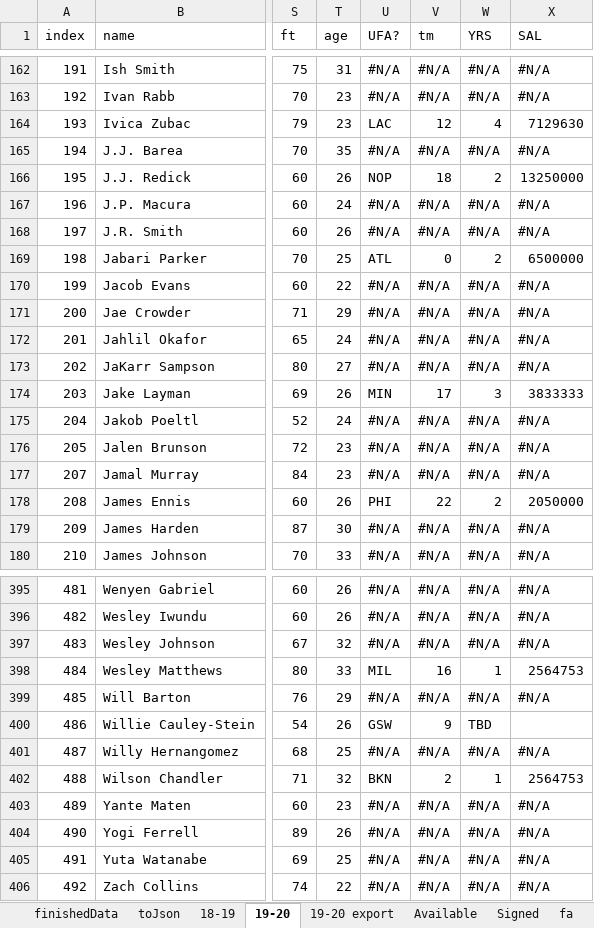
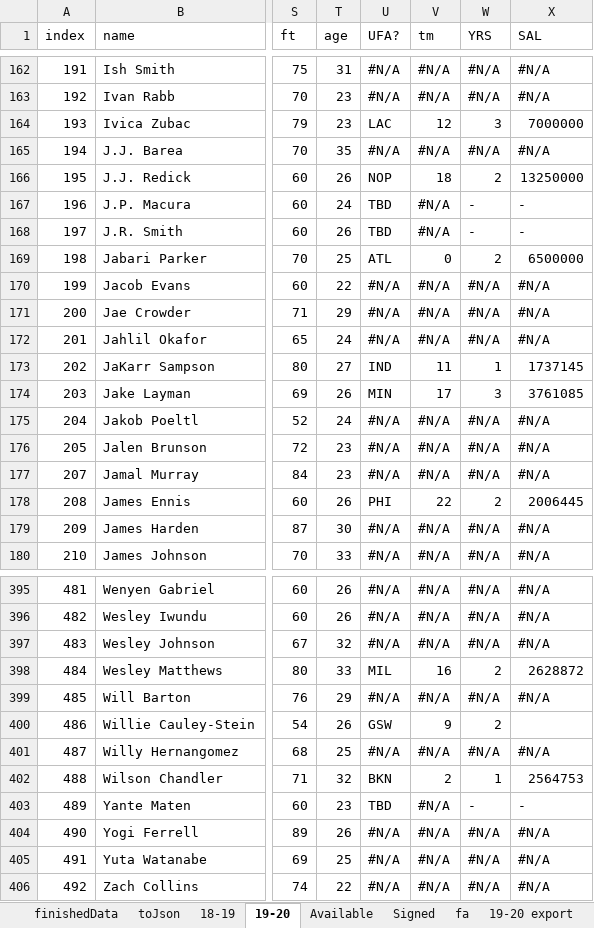
Before and after one commit to cbanfiel/Basketball-GM-2020-Rosters, an Excel workbook: HugeRosterWorkbook.xlsx, sheet 19-20, drawn as a sheet; only a part is shown, gaps mark what is left out; values as stored, in another font and other column widths than the file's, no cell formats; the diff covers the shown part only; the diff names each change by its address in the sheet, - before the commit and + after, or states it on an @@ line.

```diff
--- a/HugeRosterWorkbook.xlsx (sheet 19-20)
+++ b/HugeRosterWorkbook.xlsx (sheet 19-20)
@@ sheet tab order changed: finishedData | toJson | 18-19 | 19-20 | Available | Signed | fa | 19-20 export @@
-W164 (YRS): 4
+W164 (YRS): 3
-X164 (SAL): 7129630
+X164 (SAL): 7000000
-U167:U168 (UFA?): #N/A
+U167:U168 (UFA?): TBD
-W167:W168 (YRS): #N/A
+W167:W168 (YRS): -
-X167:X168 (SAL): #N/A
+X167:X168 (SAL): -
-U173 (UFA?): #N/A
+U173 (UFA?): IND
-V173 (tm): #N/A
+V173 (tm): 11
-W173 (YRS): #N/A
+W173 (YRS): 1
-X173 (SAL): #N/A
+X173 (SAL): 1737145
-X174 (SAL): 3833333
+X174 (SAL): 3761085
-X178 (SAL): 2050000
+X178 (SAL): 2006445
-W398 (YRS): 1
+W398 (YRS): 2
-X398 (SAL): 2564753
+X398 (SAL): 2628872
-W400 (YRS): TBD
+W400 (YRS): 2
-U403 (UFA?): #N/A
+U403 (UFA?): TBD
-W403 (YRS): #N/A
+W403 (YRS): -
-X403 (SAL): #N/A
+X403 (SAL): -
```
Also changed, not shown: 53 edited cells elsewhere in this sheet, sheet Signed, sheet finishedData, sheet 19-20 export, sheet 19-20FreeAgents, cell formats, 3 other files.
